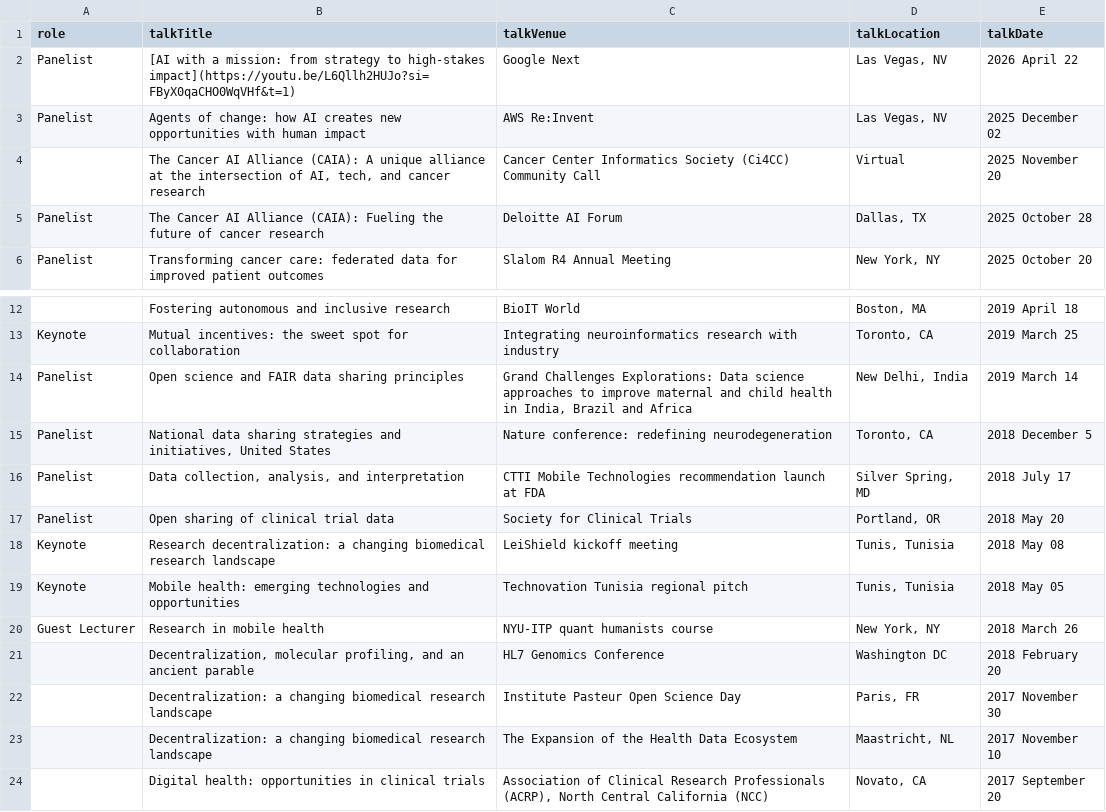
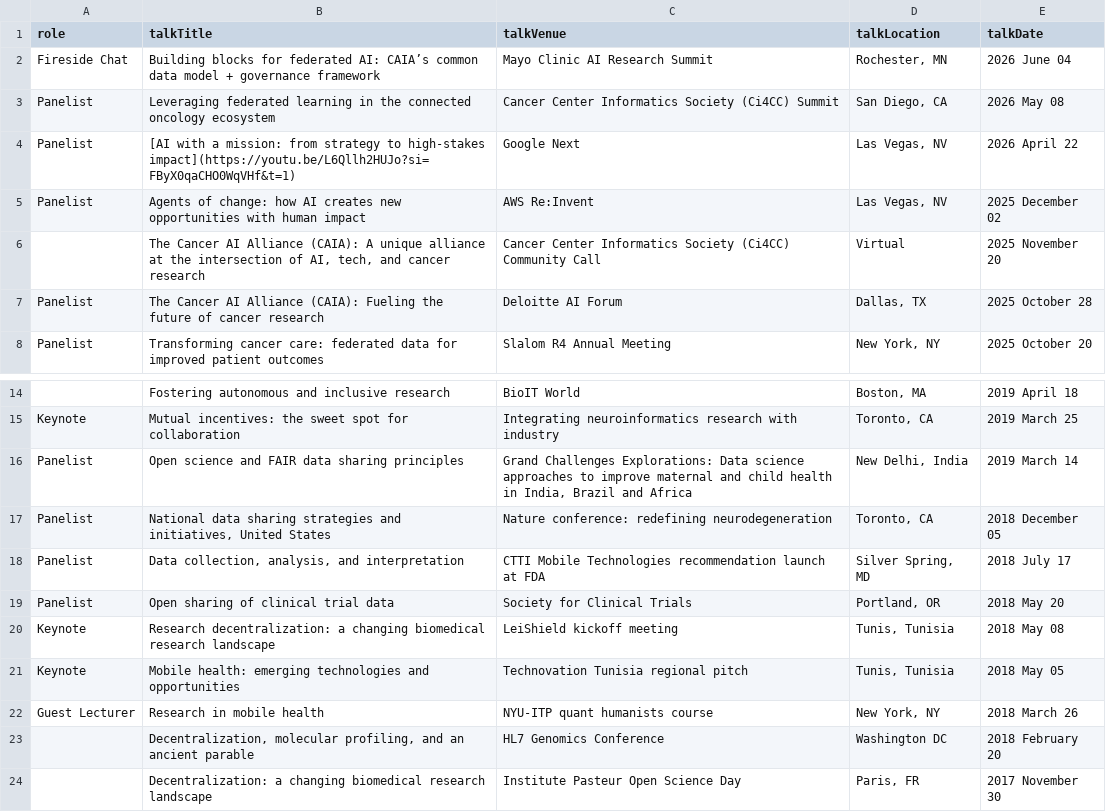
Before and after one commit to brian-bot/brian-bot.github.io, a CSV file: _data/presRest.csv, drawn as a sheet; only a part is shown, gaps mark what is left out; the shorter side is filled out with more unchanged rows.

Commit message:
updated recent presentation

```diff
--- a/_data/presRest.csv
+++ b/_data/presRest.csv
@@ -1,2 +1,4 @@
 role,talkTitle,talkVenue,talkLocation,talkDate
+"Fireside Chat","Building blocks for federated AI: CAIA’s common data model + governance framework","Mayo Clinic AI Research Summit","Rochester, MN","2026 June 04"
+"Panelist","Leveraging federated learning in the connected oncology ecosystem","Cancer Center Informatics Society (Ci4CC) Summit","San Diego, CA","2026 May 08"
 "Panelist","[AI with a mission: from strategy to high-stakes impact](https://youtu.be/L6Qllh2HUJo?si=FByX0qaCHO0WqVHf&t=1)","Google Next","Las Vegas, NV","2026 April 22"
@@ -14,3 +16,3 @@ role,talkTitle,talkVenue,talkLocation,talkDate
 "Panelist","Open science and FAIR data sharing principles","Grand Challenges Explorations: Data science approaches to improve maternal and child health in India, Brazil and Africa","New Delhi, India","2019 March 14"
-"Panelist","National data sharing strategies and initiatives, United States","Nature conference: redefining neurodegeneration","Toronto, CA","2018 December 5"
+"Panelist","National data sharing strategies and initiatives, United States","Nature conference: redefining neurodegeneration","Toronto, CA","2018 December 05"
 "Panelist","Data collection, analysis, and interpretation","CTTI Mobile Technologies recommendation launch at FDA","Silver Spring, MD","2018 July 17"
```
